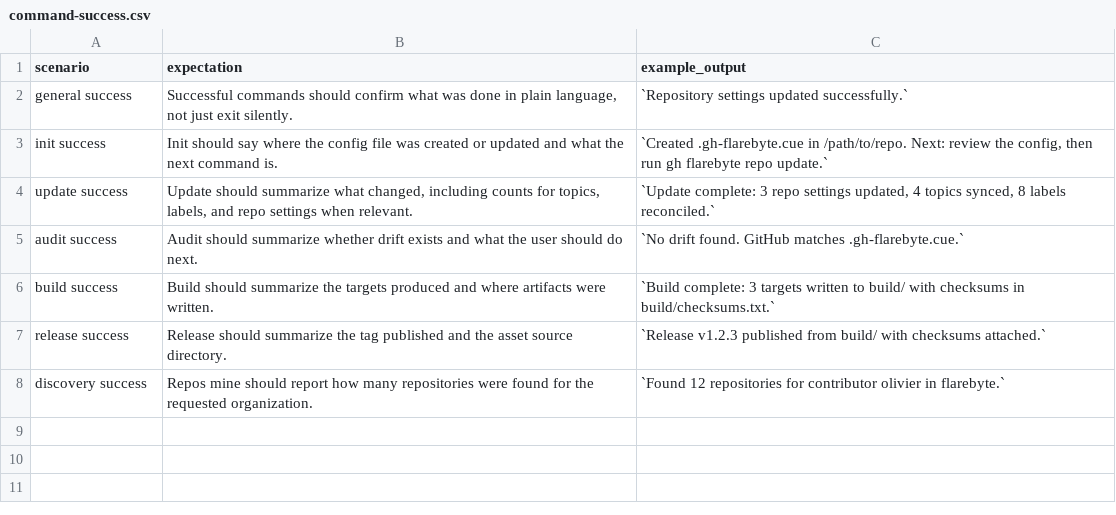
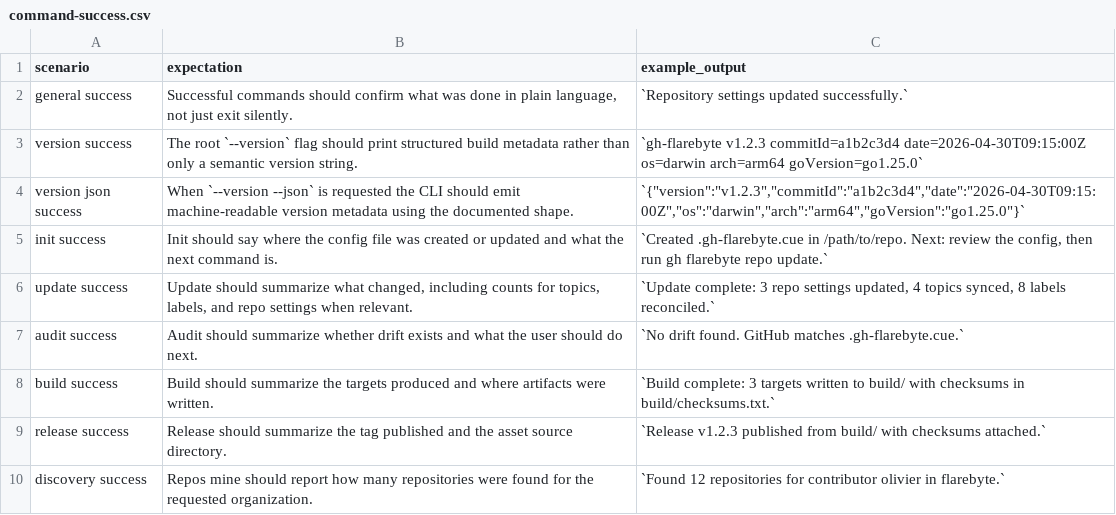
Before and after one commit to flarebyte/gh-flarebyte, a CSV file: doc/design-meta/examples/command-success.csv, drawn as a sheet; the diff names each change by its address in the sheet, - before the commit and + after, or states it on an @@ line.

Commit message:
Add specs for version

```diff
--- a/doc/design-meta/examples/command-success.csv
+++ b/doc/design-meta/examples/command-success.csv
+row 3: version success | The root `--version` flag should print structured build metadata rather than only a semantic version string. | `gh-flarebyte v1.2.3 commitId=a1b2c3d4 date=2026-04-30T09:15:00Z os=darwin arch=arm64 goVersion=go1.25.0`
+row 4: version json success | When `--version --json` is requested the CLI should emit machine-readable version metadata using the documented shape. | `{"version":"v1.2.3","commitId":"a1b2c3d4","date":"2026-04-30T09:15:00Z","os":"darwin","arch":"arm64","goVersion":"go1.25.0"}`
```
Also changed, not shown: doc/design-meta/examples/command-flags.csv, 4 other files.
